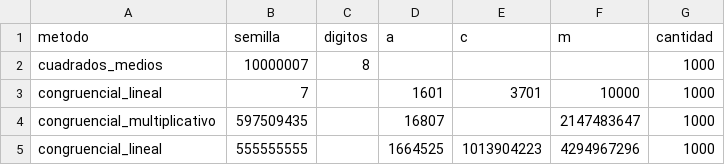
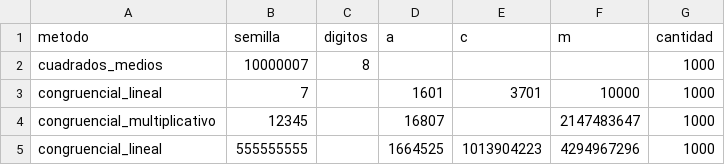
Before and after one commit to KevP2051/Taller1-Simulacion, a CSV file: punto3_generadores_pseudoaleatorios/semillas_ejemplo.csv, drawn as a sheet.

Commit message:
chore(punto3): G3 del archivo de ejemplo con la semilla 12345 del punto 2

```diff
--- a/punto3_generadores_pseudoaleatorios/semillas_ejemplo.csv
+++ b/punto3_generadores_pseudoaleatorios/semillas_ejemplo.csv
@@ -3,3 +3,3 @@ cuadrados_medios,10000007,8,,,,1000
 congruencial_lineal,7,,1601,3701,10000,1000
-congruencial_multiplicativo,597509435,,16807,,2147483647,1000
+congruencial_multiplicativo,12345,,16807,,2147483647,1000
 congruencial_lineal,555555555,,1664525,1013904223,4294967296,1000
```
Also changed, not shown: 1 other file.
